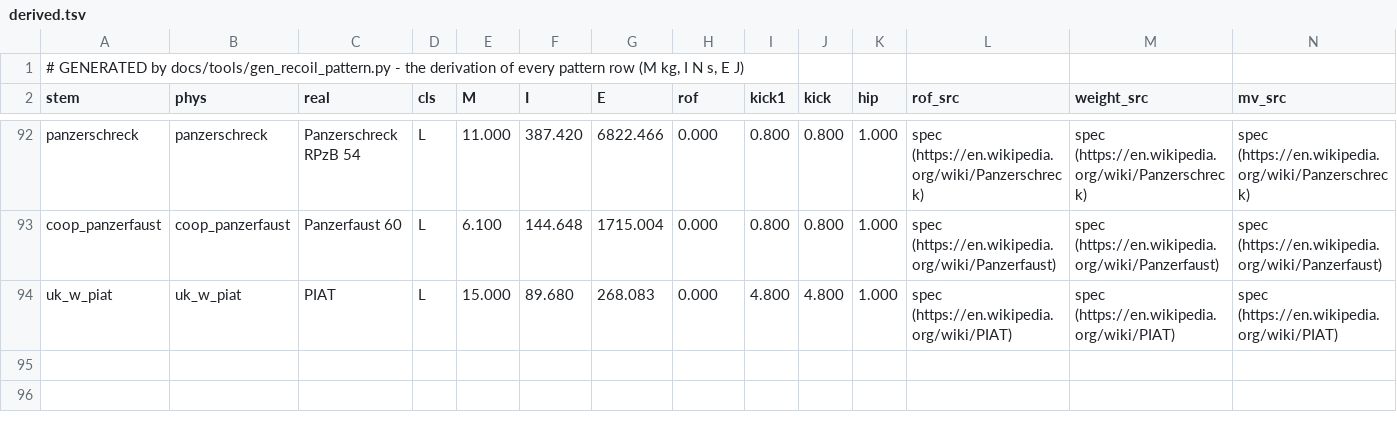
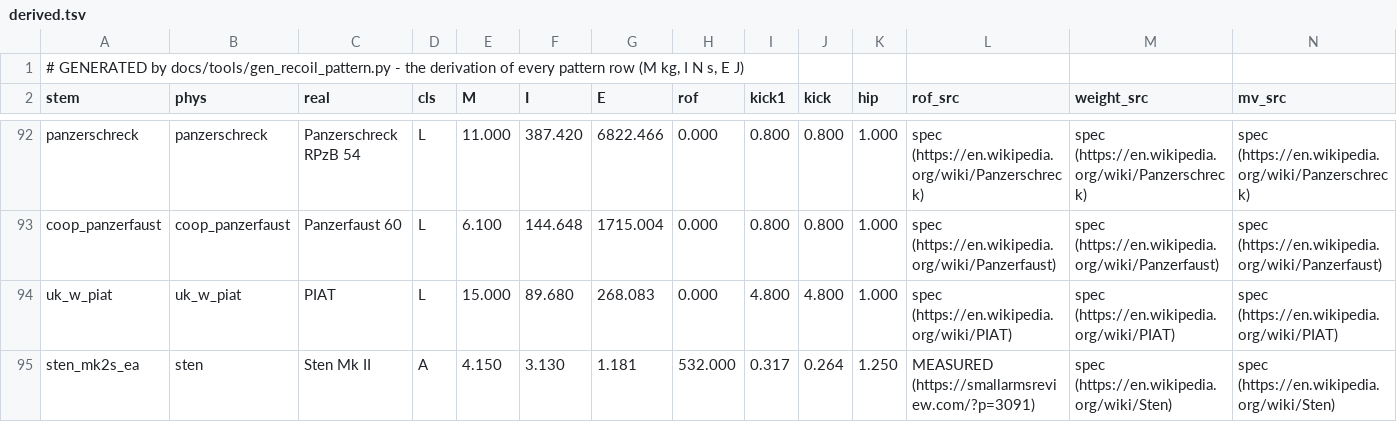
Before and after one commit to MOHCoopTrilogy/releases, a TSV file: docs/proposals/recoil_2026-11-10/derived.tsv, drawn as a sheet; only a part is shown, gaps mark what is left out; rows hold the shown columns only; the diff names each change by its address in the sheet, - before the commit and + after, or states it on an @@ line.

```diff
--- a/docs/proposals/recoil_2026-11-10/derived.tsv
+++ b/docs/proposals/recoil_2026-11-10/derived.tsv
+row 95: sten_mk2s_ea | sten | Sten Mk II | A | 4.150 | 3.130 | 1.181 | 532.000 | 0.317 | 0.264 | 1.250 | MEASURED (https://smallarmsreview.com/?p=3091) | spec (https://en.wikipedia.org/wiki/Sten) | spec (https://en.wikipedia.org/wiki/Sten)
```
Also changed, not shown: docs/tools/recoil_shape.tsv, docs/tools/weapon_rof_tune.tsv, 5 other files.
